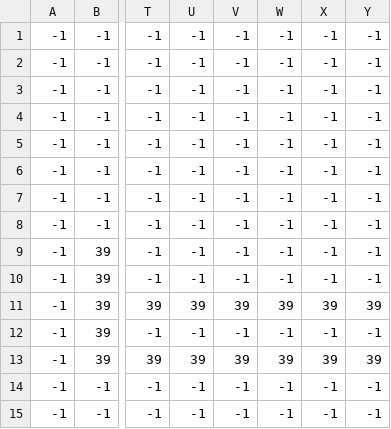
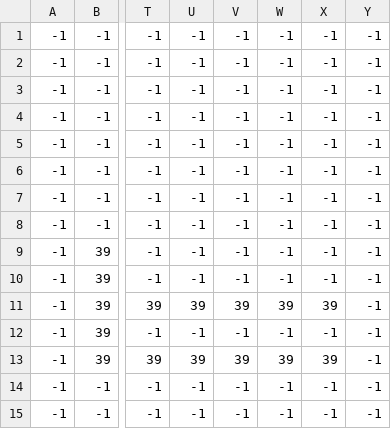
Before and after one commit to galoyo/SpaceCastle, a CSV file: assets/data/Map-24-20_Layer 1 underlays tiles.csv, drawn as a sheet; only a part is shown, gaps mark what is left out; the diff names each change by its address in the sheet, - before the commit and + after, or states it on an @@ line.

```diff
--- a/assets/data/Map-24-20_Layer 1 underlays tiles.csv
+++ b/assets/data/Map-24-20_Layer 1 underlays tiles.csv
-Y11: 39
+Y11: -1
-Y13: 39
+Y13: -1
```
Also changed, not shown: 1 other file.
